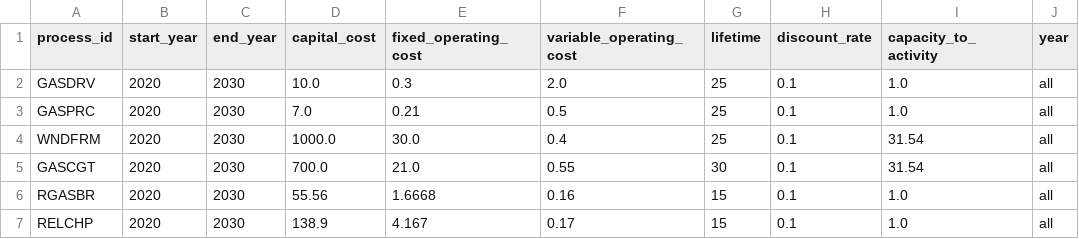
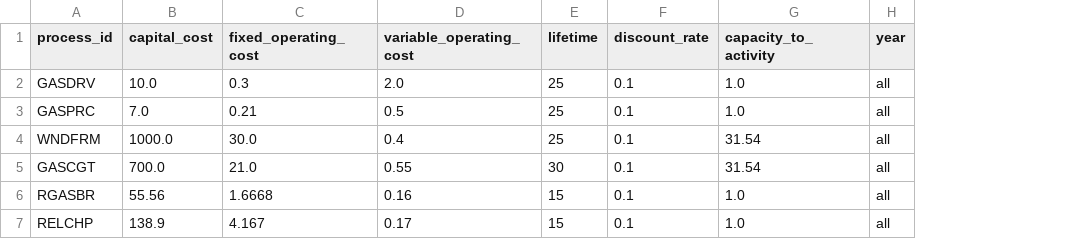
Before and after one commit to EnergySystemsModellingLab/MUSE_2.0, a CSV file: examples/simple/process_parameters.csv, drawn as a sheet; the diff names each change by its address in the sheet, - before the commit and + after, or states it on an @@ line.

Commit message:
Move start and end year to processes table

```diff
--- a/examples/simple/process_parameters.csv
+++ b/examples/simple/process_parameters.csv
-column B (start_year), rows 2-7: all 2020
-column C (end_year), rows 2-7: all 2030
```
Also changed, not shown: 6 other files.
